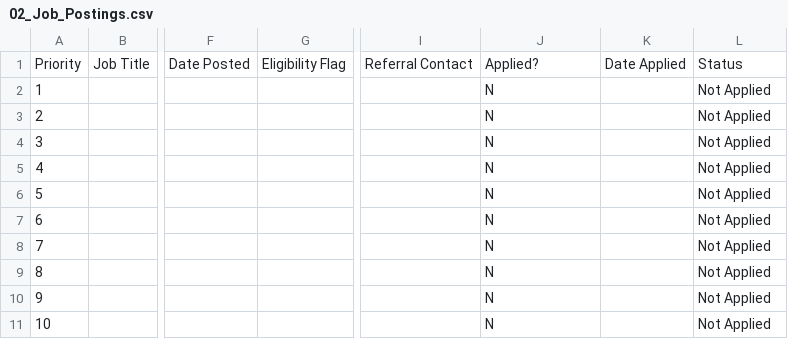
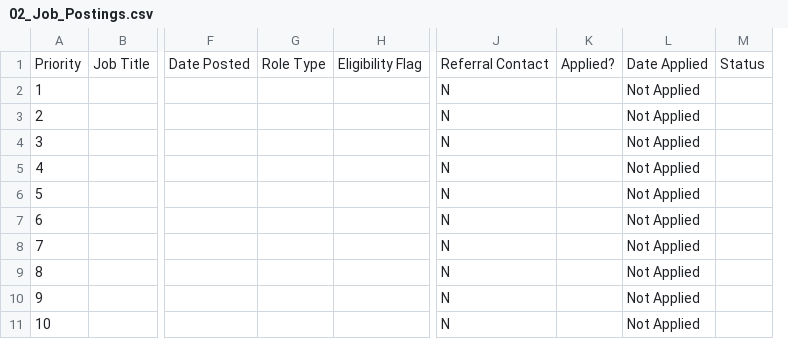
Before and after one commit to saramqureishi/Claude, a CSV file: linkedin-networking/02_Job_Postings.csv, drawn as a sheet; only a part is shown, gaps mark what is left out; removed rows and columns are numbered as before the commit, all else as after; the diff names each change by its address in the sheet, - before the commit and + after, or states it on an @@ line.

```diff
--- a/linkedin-networking/02_Job_Postings.csv
+++ b/linkedin-networking/02_Job_Postings.csv
+column G, row 1: Role Type
-column I, row 1: Referral Contact
-column K, row 1: Date Applied
+column K, row 1: Applied?
+column M, row 1: Status
-J1: Applied?
+J1: Referral Contact
-L1: Status
+L1: Date Applied
```
Also changed, not shown: 1 other file.
